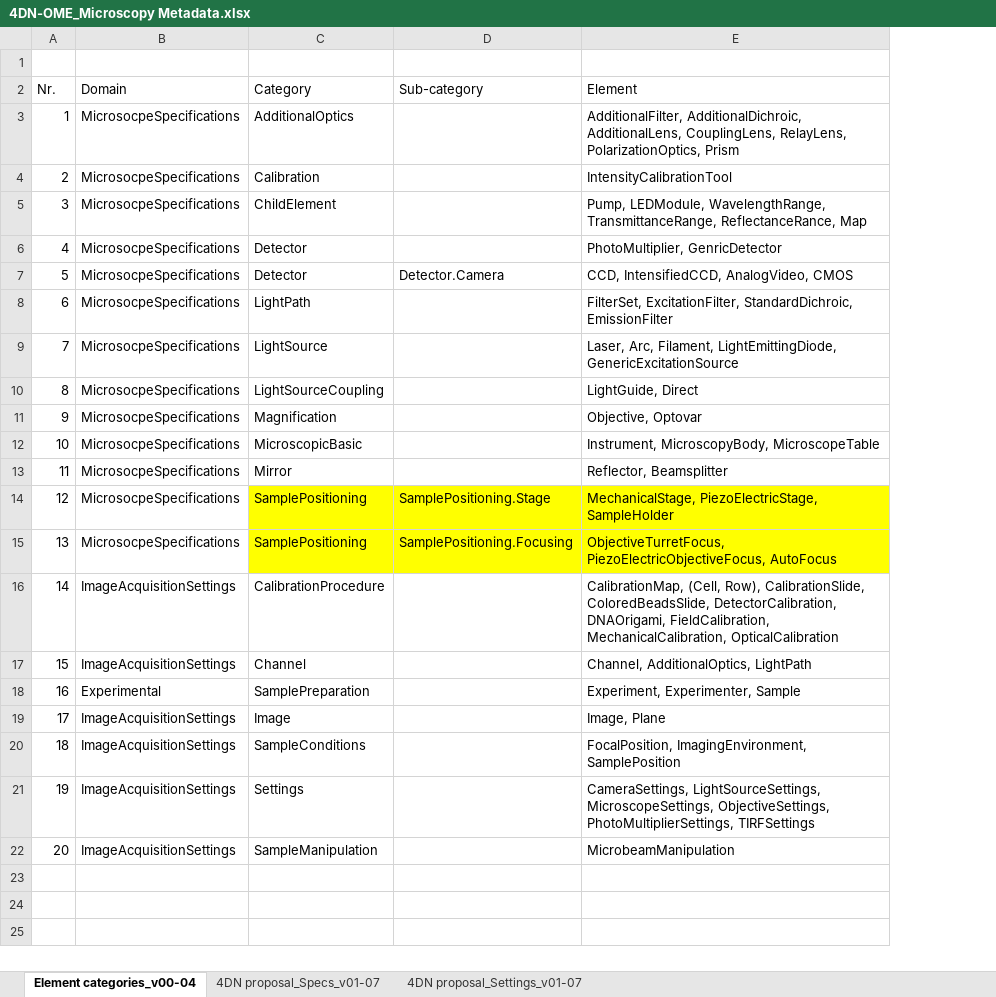
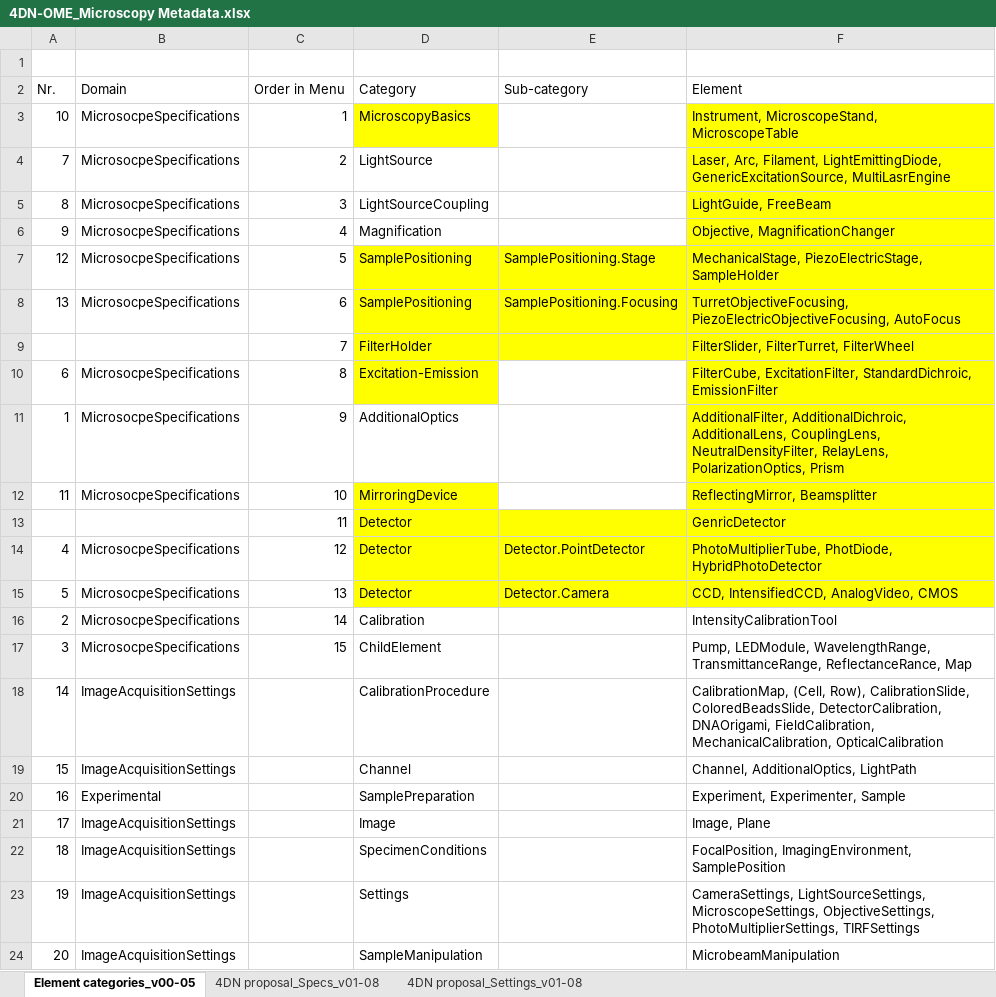
Before and after one commit to WU-BIMAC/NBOMicroscopyMetadataSpecs, an Excel workbook: Model/in progress/v01-08/4DN-OME_Microscopy Metadata.xlsx, sheet Element categories_v00-05, drawn as a sheet; values as stored, in another font and other column widths than the file's, no borders; table styles not drawn; removed rows and columns are numbered as before the commit, all else as after; the diff names each change by its address in the sheet, - before the commit and + after, or states it on an @@ line.

```diff
--- a/Model/in progress/v01-08/4DN-OME_Microscopy Metadata.xlsx (sheet Element categories_v00-05)
+++ b/Model/in progress/v01-08/4DN-OME_Microscopy Metadata.xlsx (sheet Element categories_v00-05)
-sheet tab: Element categories_v00-04
+sheet tab: Element categories_v00-05
-sheet tab: 4DN proposal_Specs_v01-07
+sheet tab: 4DN proposal_Specs_v01-08
-sheet tab: 4DN proposal_Settings_v01-07
+sheet tab: 4DN proposal_Settings_v01-08
+column C (Order in Menu), row 11: 9; rows 16-17: 14 | 15
+row 3: 10 | MicrosocpeSpecifications | 1 | MicroscopyBasics |  | Instrument, MicroscopeStand, MicroscopeTable
+row 4: 7 | MicrosocpeSpecifications | 2 | LightSource |  | Laser, Arc, Filament, LightEmittingDiode, GenericExcitationSource, MultiLasrEngine
+row 5: 8 | MicrosocpeSpecifications | 3 | LightSourceCoupling |  | LightGuide, FreeBeam
+row 6: 9 | MicrosocpeSpecifications | 4 | Magnification |  | Objective, MagnificationChanger
@@ row 14 moved to row 7: 12 @@
+row 8: 13 | MicrosocpeSpecifications | 6 | SamplePositioning | SamplePositioning.Focusing | TurretObjectiveFocusing, PiezoElectricObjectiveFocusing, AutoFocus
+row 9:  |  | 7 | FilterHolder |  | FilterSlider, FilterTurret, FilterWheel
+row 10: 6 | MicrosocpeSpecifications | 8 | Excitation-Emission |  | FilterCube, ExcitationFilter, StandardDichroic, EmissionFilter
-F11 (Element): …AdditionalLens, CouplingLens, RelayLens, PolarizationOptics,…
+F11 (Element): …AdditionalLens, CouplingLens, NeutralDensityFilter, RelayLens, PolarizationOptics,…
-F11 fill: none
+F11 fill: #FFFF00
+row 12: 11 | MicrosocpeSpecifications | 10 | MirroringDevice |  | ReflectingMirror, Beamsplitter
+row 13:  |  | 11 | Detector |  | GenricDetector
+row 14: 4 | MicrosocpeSpecifications | 12 | Detector | Detector.PointDetector | PhotoMultiplierTube, PhotDiode, HybridPhotoDetector
@@ row 7 moved to row 15: 5 @@
-row 6: 4 | MicrosocpeSpecifications | Detector |  | PhotoMultiplier, GenricDetector
-row 8: 6 | MicrosocpeSpecifications | LightPath |  | FilterSet, ExcitationFilter, StandardDichroic, EmissionFilter
-row 9: 7 | MicrosocpeSpecifications | LightSource |  | Laser, Arc, Filament, LightEmittingDiode, GenericExcitationSource
-row 10: 8 | MicrosocpeSpecifications | LightSourceCoupling |  | LightGuide, Direct
-row 11: 9 | MicrosocpeSpecifications | Magnification |  | Objective, Optovar
-row 12: 10 | MicrosocpeSpecifications | MicroscopicBasic |  | Instrument, MicroscopyBody, MicroscopeTable
-row 13: 11 | MicrosocpeSpecifications | Mirror |  | Reflector, Beamsplitter
-row 15: 13 | MicrosocpeSpecifications | SamplePositioning | SamplePositioning.Focusing | ObjectiveTurretFocus, PiezoElectricObjectiveFocus, AutoFocus
-D22 (Category): SampleConditions
+D22 (Category): SpecimenConditions
```
Also changed, not shown: sheet 4DN proposal_Specs_v01-08, sheet 4DN proposal_Settings_v01-08, Tier System/stable version/v01-01/4DN-Metadata Tier System_2019-9-25_v01-01.xlsx, 10 other files.
